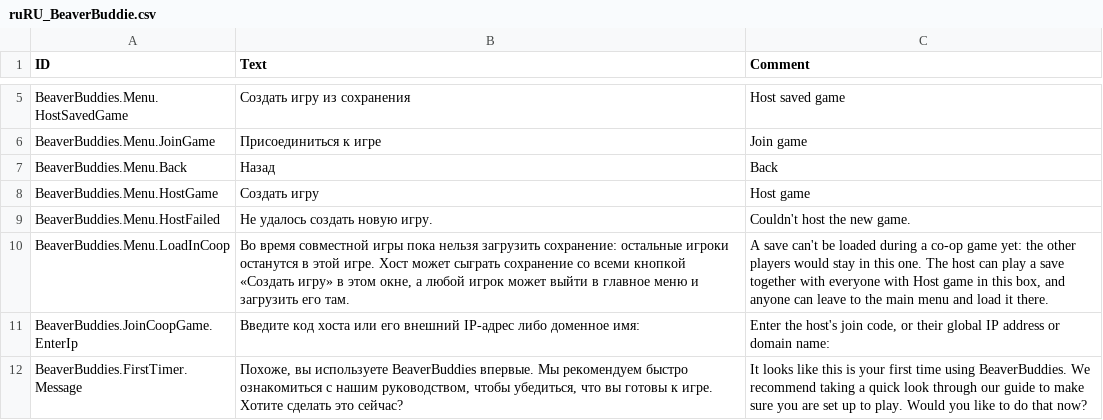
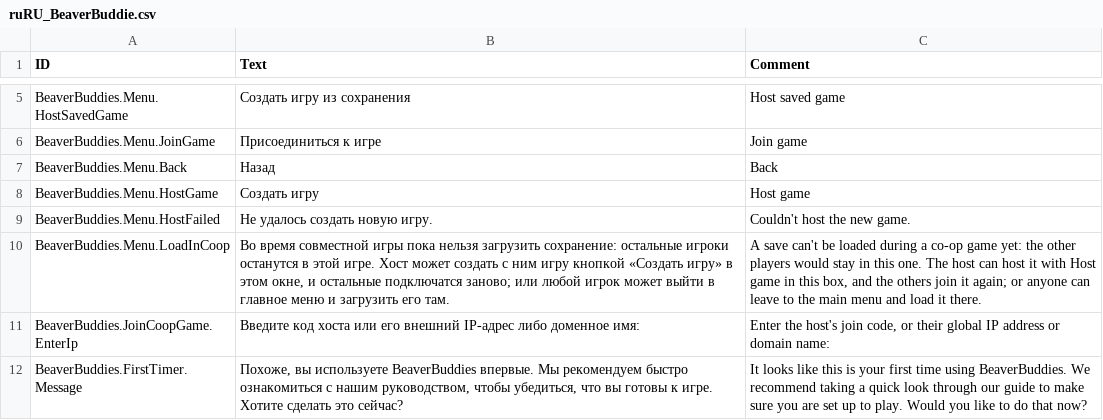
Before and after one commit to Allenator/BeaverBuddies-CoOp-PvP-Edition, a CSV file: BeaverBuddies/Localizations/ruRU_BeaverBuddie.csv, drawn as a sheet; only a part is shown, gaps mark what is left out.

```diff
--- a/BeaverBuddies/Localizations/ruRU_BeaverBuddie.csv
+++ b/BeaverBuddies/Localizations/ruRU_BeaverBuddie.csv
@@ -9,3 +9,3 @@ BeaverBuddies.Menu.HostGame,"Создать игру","Host game"
 BeaverBuddies.Menu.HostFailed,"Не удалось создать новую игру.","Couldn't host the new game."
-BeaverBuddies.Menu.LoadInCoop,"Во время совместной игры пока нельзя загрузить сохранение: остальные игроки останутся в этой игре. Хост может сыграть сохранение со всеми кнопкой «Создать игру» в этом окне, а любой игрок может выйти в главное меню и загрузить его там.","A save can't be loaded during a co-op game yet: the other players would stay in this one. The host can play a save together with everyone with Host game in this box, and anyone can leave to the main menu and load it there."
+BeaverBuddies.Menu.LoadInCoop,"Во время совместной игры пока нельзя загрузить сохранение: остальные игроки останутся в этой игре. Хост может создать с ним игру кнопкой «Создать игру» в этом окне, и остальные подключатся заново; или любой игрок может выйти в главное меню и загрузить его там.","A save can't be loaded during a co-op game yet: the other players would stay in this one. The host can host it with Host game in this box, and the others join it again; or anyone can leave to the main menu and load it there."
 BeaverBuddies.JoinCoopGame.EnterIp,"Введите код хоста или его внешний IP-адрес либо доменное имя:","Enter the host's join code, or their global IP address or domain name:"
```
Also changed, not shown: BeaverBuddies/Localizations/jaJP_BeaverBuddie.csv, BeaverBuddies/Localizations/koKR_BeaverBuddie.csv, 15 other files.
